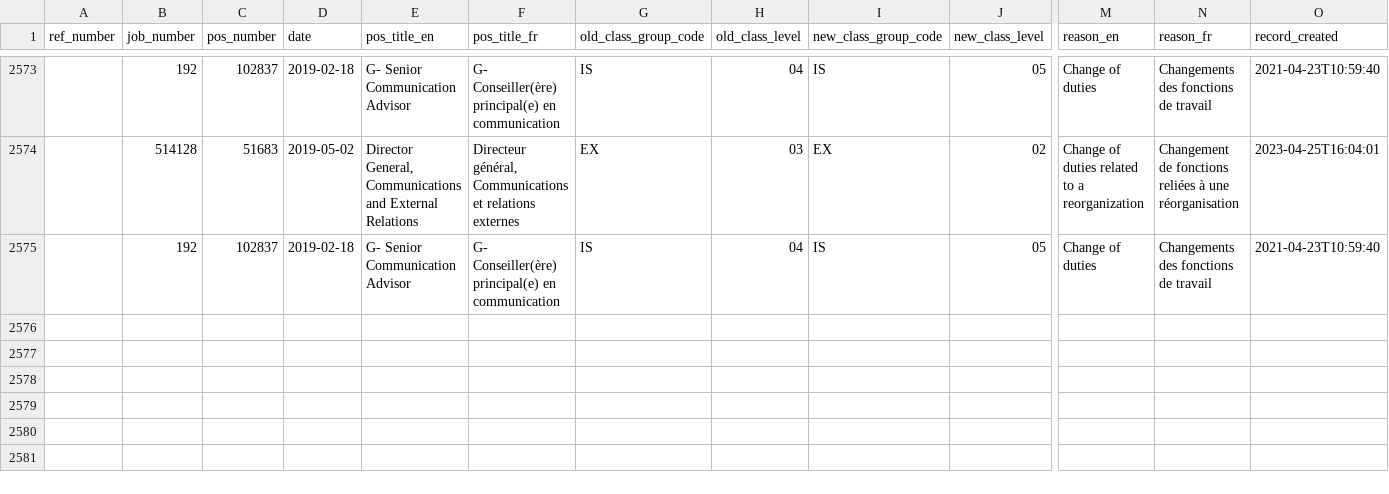
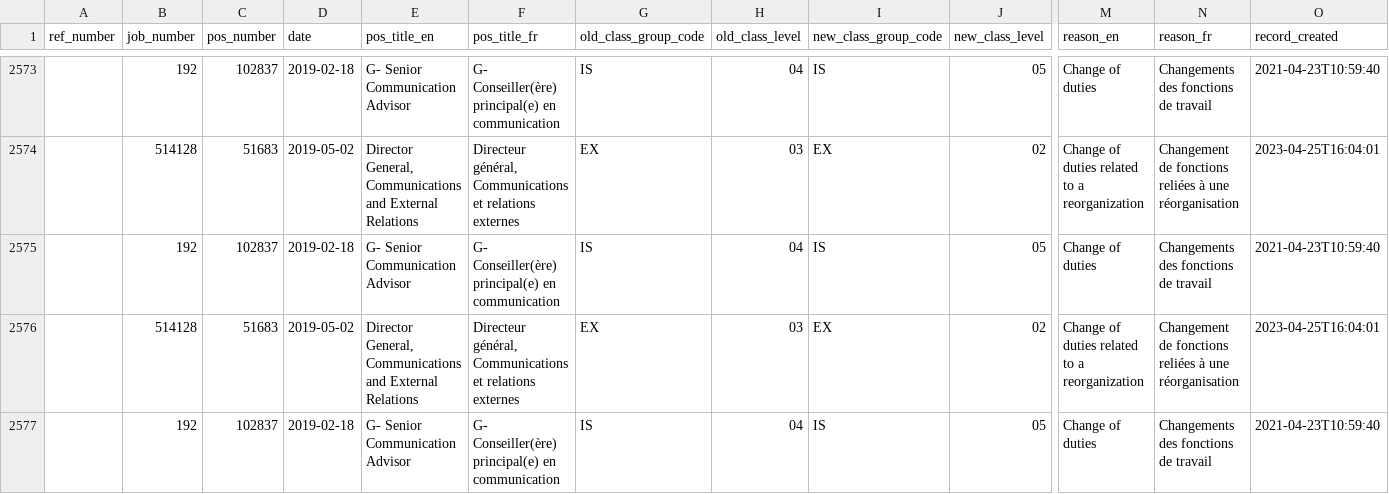
Before and after one commit to PatLittle/DataReports-Test, a CSV file: data/reclassification_activity.csv, drawn as a sheet; only a part is shown, gaps mark what is left out; rows hold the shown columns only; the diff names each change by its address in the sheet, - before the commit and + after, or states it on an @@ line.

```diff
--- a/data/reclassification_activity.csv
+++ b/data/reclassification_activity.csv
+row 2576:  | 514128 | 51683 | 2019-05-02 | Director General, Communications and External Relations | Directeur général, Communications et relations externes | EX | 03 | EX | 02 | Change of duties related to a reorganization | Changement de fonctions reliées à une réorganisation | 2023-04-25T16:04:01
+row 2577:  | 192 | 102837 | 2019-02-18 | G- Senior Communication Advisor | G- Conseiller(ère) principal(e) en communication | IS | 04 | IS | 05 | Change of duties | Changements des fonctions de travail | 2021-04-23T10:59:40
```
Also changed, not shown: 5 other files.
